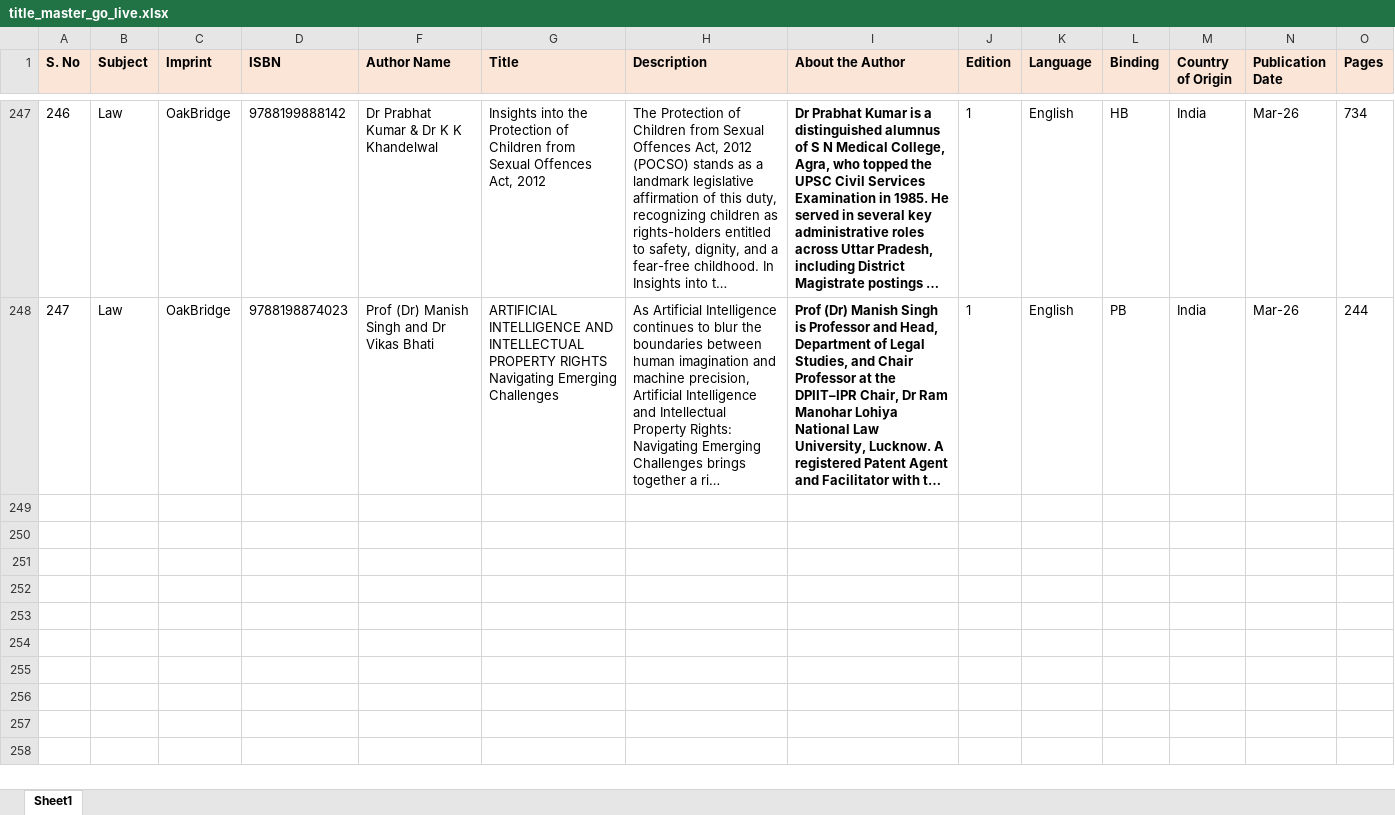
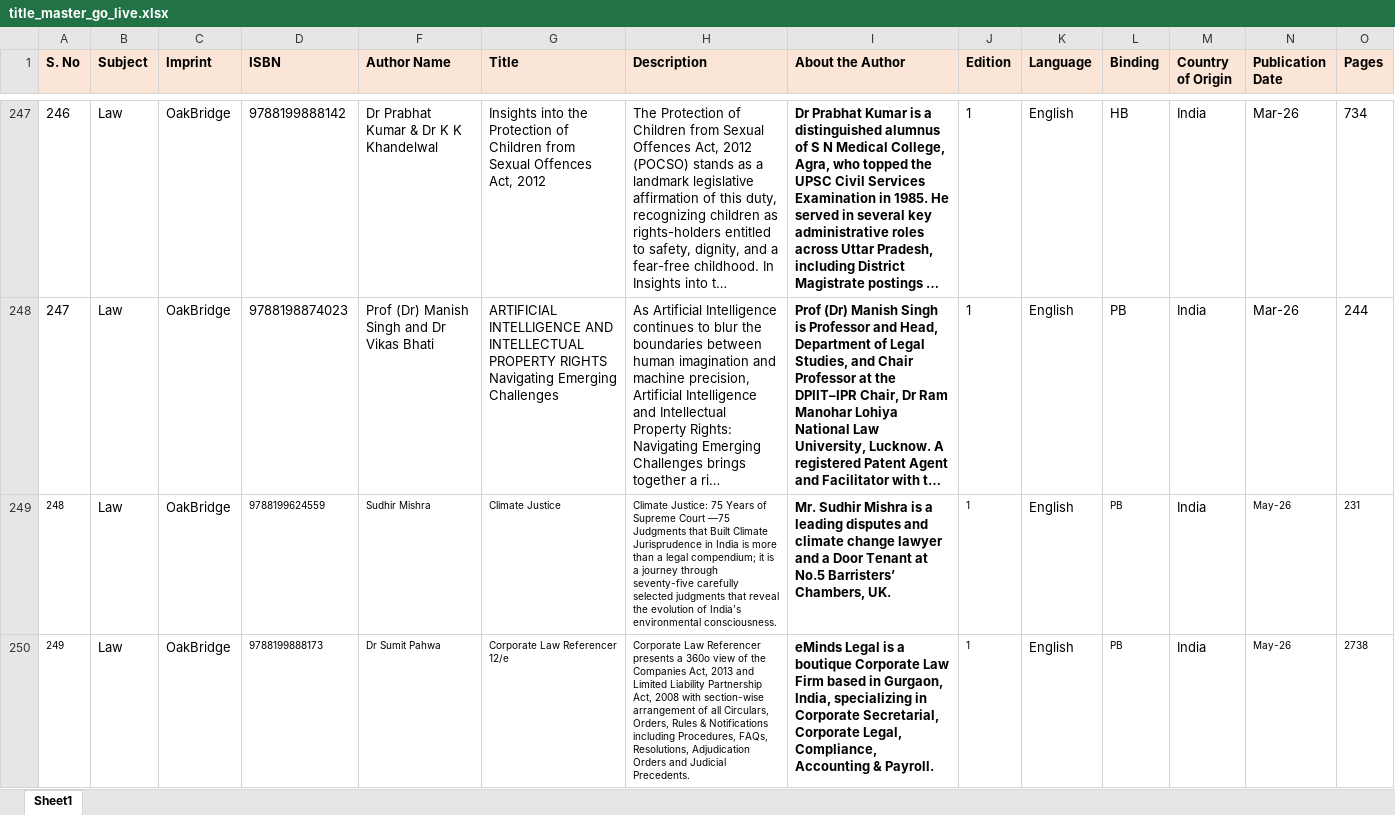
Before and after one commit to shreeshc-svg/OakBridge-v2, an Excel workbook: backend/title_master_go_live.xlsx, sheet Sheet1, drawn as a sheet; only a part is shown, gaps mark what is left out; long unchanged cells end in …; values as stored, in another font and other column widths than the file's, no borders; rows hold the shown columns only; the diff covers the shown part only; the diff names each change by its address in the sheet, - before the commit and + after, or states it on an @@ line.

Commit message:
Catalogue: regenerate go-live seed from updated Title Master (251 titles)

```diff
--- a/backend/title_master_go_live.xlsx (sheet Sheet1)
+++ b/backend/title_master_go_live.xlsx (sheet Sheet1)
+row 249: 248 | Law | OakBridge | 9788199624559 | Sudhir Mishra | Climate Justice | Climate Justice: 75 Years of Supreme Court —75 Judgments that Built Climate Jurisprudence in India is more than a legal compendium; it is a journey through seventy-five carefully selected judgments that reveal the evolution of India’s environmental consciousness. | Mr. Sudhir Mishra is a leading disputes and climate change lawyer and a Door Tenant at No.5 Barristers’ Chambers, UK. | 1 | English | PB | India | May-26 | 231
+row 250: 249 | Law | OakBridge | 9788199888173 | Dr Sumit Pahwa | Corporate Law Referencer 12/e | Corporate Law Referencer presents a 360o view of the Companies Act, 2013 and Limited Liability Partnership Act, 2008 with section-wise arrangement of all Circulars, Orders, Rules & Notifications including Procedures, FAQs, Resolutions, Adjudication Orders and Judicial Precedents. | eMinds Legal is a boutique Corporate Law Firm based in Gurgaon, India, specializing in Corporate Secretarial, Corporate Legal, Compliance, Accounting & Payroll. | 1 | English | PB | India | May-26 | 2738
```
Also changed, not shown: 2 added rows elsewhere in this sheet, 1 other file.
